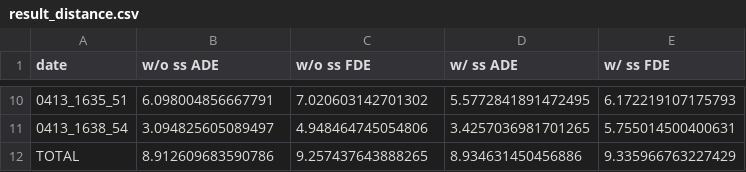
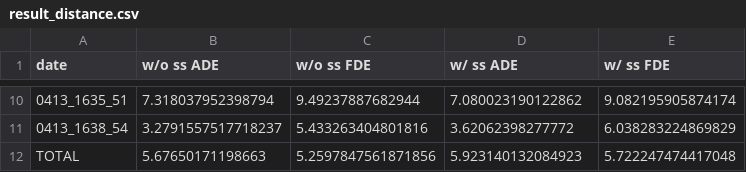
Before and after one commit to masashi-hatano/trajectories_prediction, a CSV file: eval/result_distance.csv, drawn as a sheet; only a part is shown, gaps mark what is left out; the diff covers the shown part only.

```diff
--- a/eval/result_distance.csv
+++ b/eval/result_distance.csv
@@ -10,3 +10,3 @@ date,w/o ss ADE,w/o ss FDE,w/ ss ADE,w/ ss FDE
-0413_1635_51,6.098004856667791,7.020603142701302,5.5772841891472495,6.172219107175793
-0413_1638_54,3.094825605089497,4.948464745054806,3.4257036981701265,5.755014500400631
-TOTAL,8.912609683590786,9.257437643888265,8.934631450456886,9.335966763227429
+0413_1635_51,7.318037952398794,9.49237887682944,7.080023190122862,9.082195905874174
+0413_1638_54,3.2791557517718237,5.433263404801816,3.62062398277772,6.038283224869829
+TOTAL,5.67650171198663,5.2597847561871856,5.923140132084923,5.722247474417048
```
Also changed, not shown: 32 edited cells elsewhere in this file, 57 other files.
